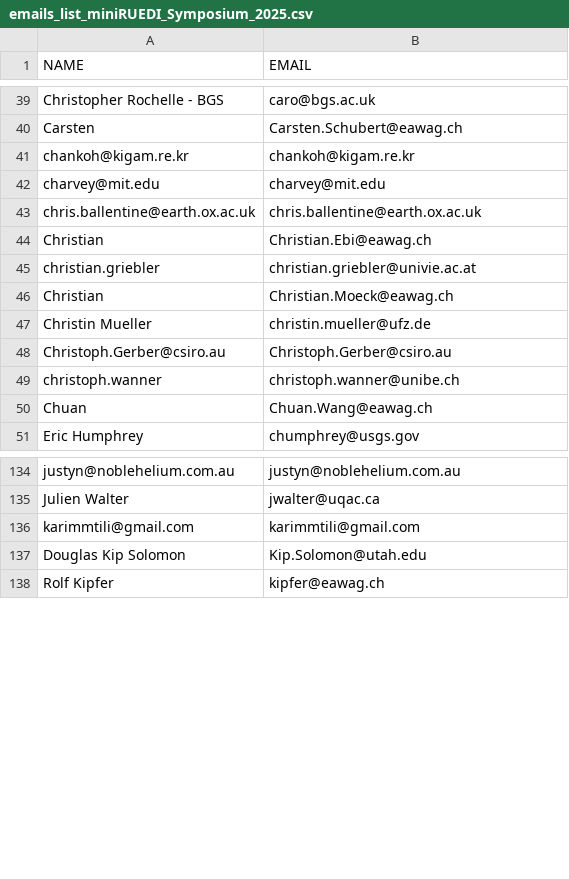
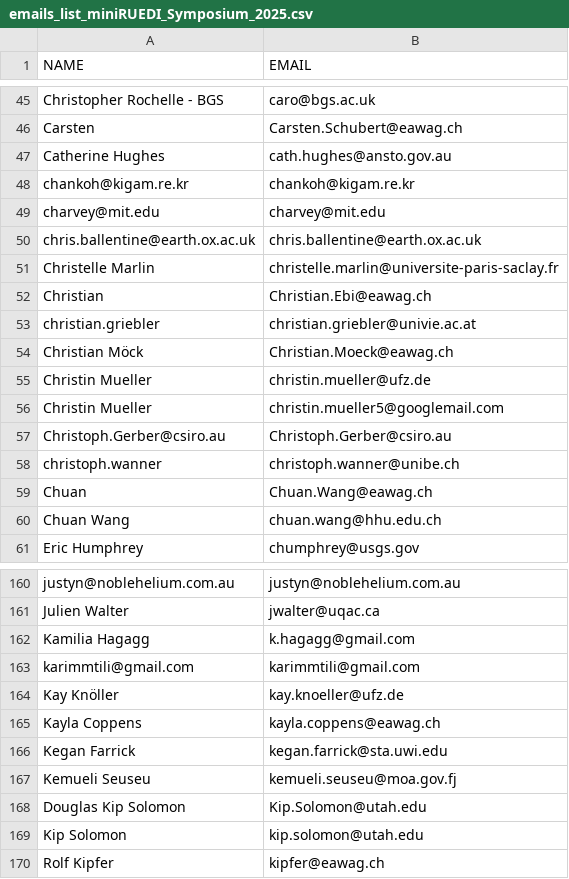
Before and after one commit to miniruedi/symposium_orga, a CSV file: 2025/emails_list_miniRUEDI_Symposium_2025.csv, drawn as a sheet; only a part is shown, gaps mark what is left out; the diff covers the shown part only.

```diff
--- a/2025/emails_list_miniRUEDI_Symposium_2025.csv
+++ b/2025/emails_list_miniRUEDI_Symposium_2025.csv
@@ -40,2 +46,3 @@ Christopher Rochelle - BGS,caro@bgs.ac.uk
 Carsten,Carsten.Schubert@eawag.ch
+Catherine  Hughes,cath.hughes@ansto.gov.au
 chankoh@kigam.re.kr,chankoh@kigam.re.kr
@@ -43,6 +50,8 @@ charvey@mit.edu,charvey@mit.edu
 chris.ballentine@earth.ox.ac.uk,chris.ballentine@earth.ox.ac.uk
+Christelle Marlin,christelle.marlin@universite-paris-saclay.fr
 Christian,Christian.Ebi@eawag.ch
 christian.griebler,christian.griebler@univie.ac.at
-Christian,Christian.Moeck@eawag.ch
+Christian Möck,Christian.Moeck@eawag.ch
 Christin Mueller,christin.mueller@ufz.de
+Christin Mueller,christin.mueller5@googlemail.com
 Christoph.Gerber@csiro.au,Christoph.Gerber@csiro.au
@@ -50,2 +59,3 @@ christoph.wanner,christoph.wanner@unibe.ch
 Chuan,Chuan.Wang@eawag.ch
+Chuan Wang,chuan.wang@hhu.edu.ch
 Eric Humphrey,chumphrey@usgs.gov
@@ -135,4 +161,10 @@ justyn@noblehelium.com.au,justyn@noblehelium.com.au
 Julien Walter,jwalter@uqac.ca
+Kamilia Hagagg,k.hagagg@gmail.com
 karimmtili@gmail.com,karimmtili@gmail.com
+Kay Knöller,kay.knoeller@ufz.de
+Kayla Coppens,kayla.coppens@eawag.ch
+Kegan  Farrick,kegan.farrick@sta.uwi.edu
+Kemueli Seuseu,kemueli.seuseu@moa.gov.fj
 Douglas Kip Solomon,Kip.Solomon@utah.edu
+Kip Solomon,kip.solomon@utah.edu
 Rolf Kipfer,kipfer@eawag.ch
```
Also changed, not shown: 34 added rows, 3 removed rows, 22 moved rows and 2 edited cells elsewhere in this file.
